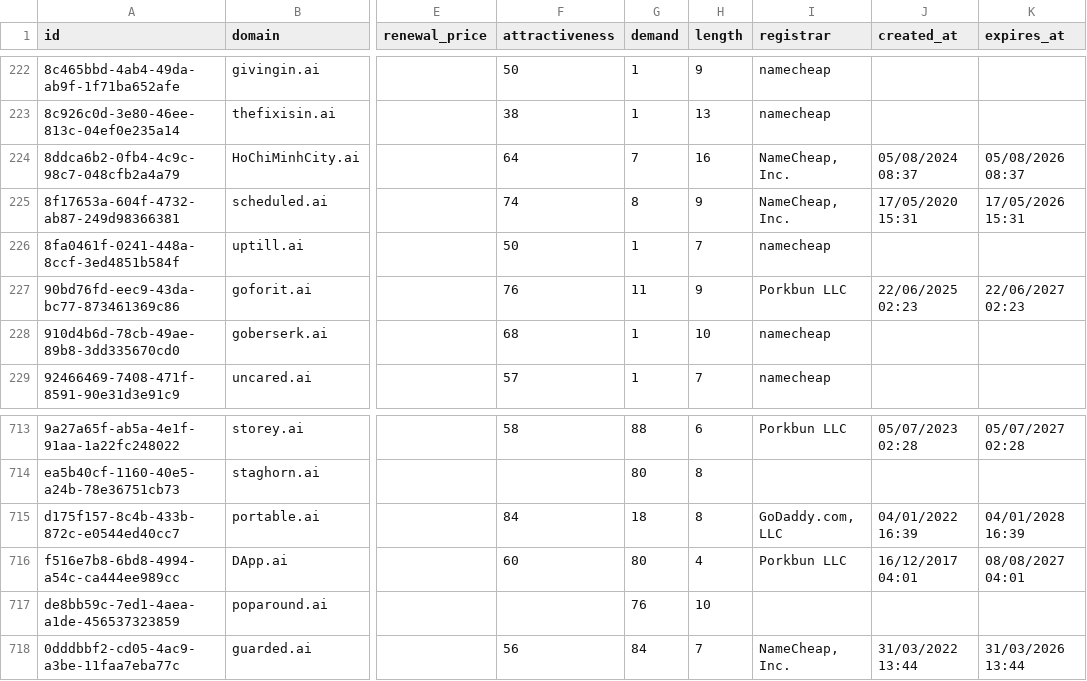
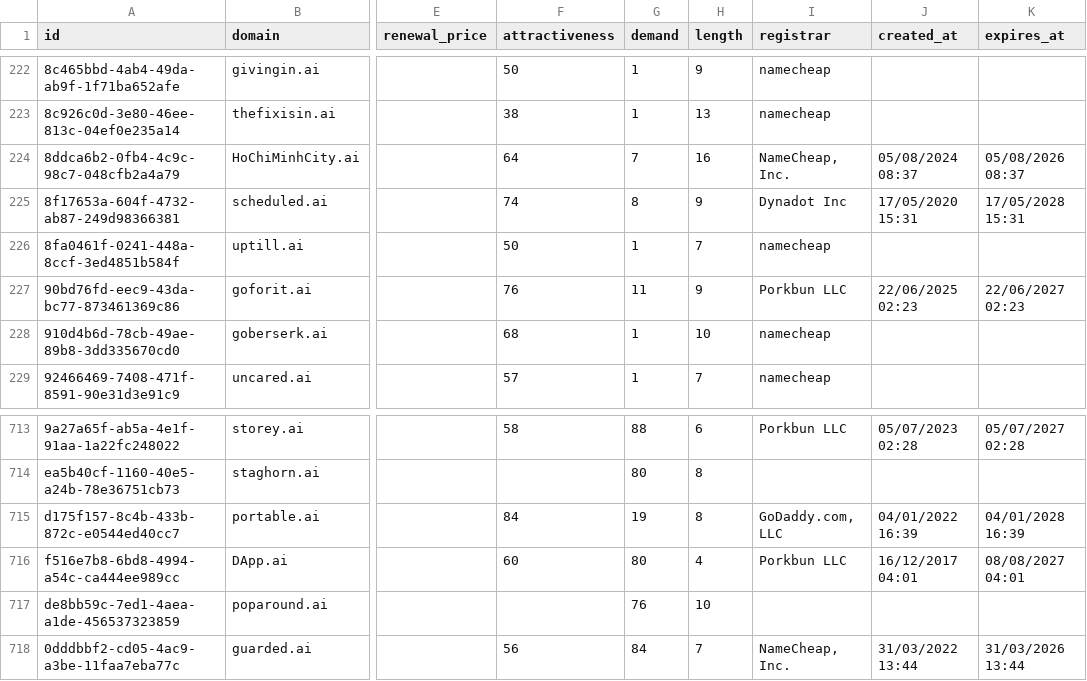
Before and after one commit to UniqueDomains/ai-oneword-domains, a CSV file: ai.csv, drawn as a sheet; only a part is shown, gaps mark what is left out; the diff names each change by its address in the sheet, - before the commit and + after, or states it on an @@ line.

Commit message:
Domains update

```diff
--- a/ai.csv
+++ b/ai.csv
-I225 (registrar): NameCheap, Inc.
+I225 (registrar): Dynadot Inc
-K225 (expires_at): 17/05/2026 15:31
+K225 (expires_at): 17/05/2028 15:31
-G715 (demand): 18
+G715 (demand): 19
```
Also changed, not shown: 4 other files.
